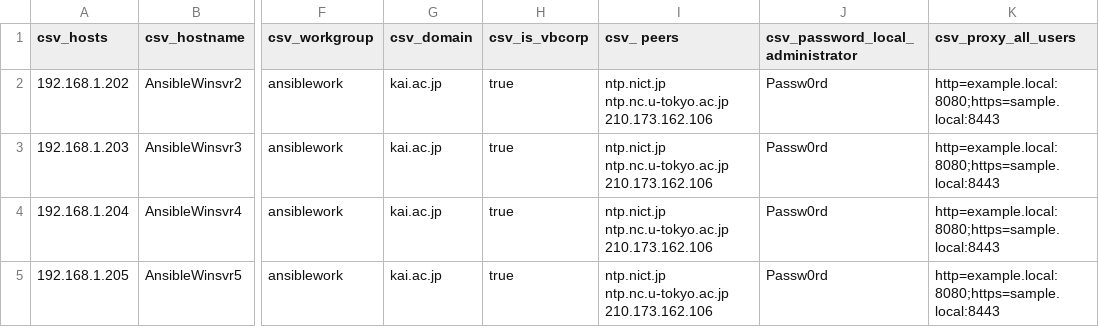
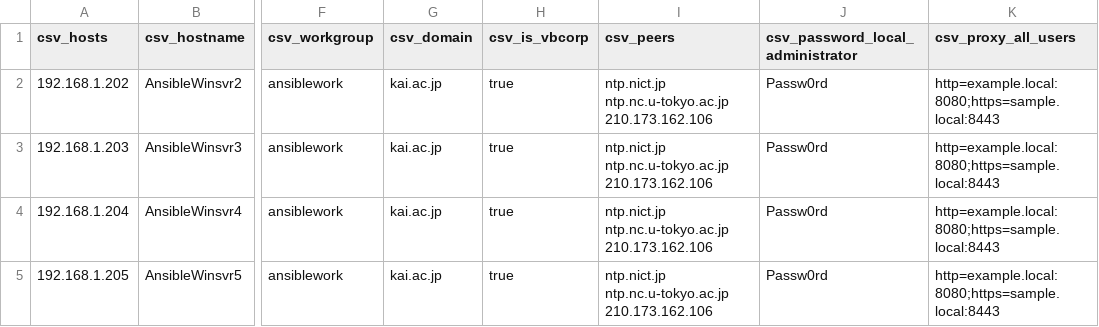
Before and after one commit to NakajimaTatusya/challenges_ansible, a CSV file: csv_files/server_parameter.csv, drawn as a sheet; only a part is shown, gaps mark what is left out; the diff names each change by its address in the sheet, - before the commit and + after, or states it on an @@ line.

Commit message:
誤字修正

```diff
--- a/csv_files/server_parameter.csv
+++ b/csv_files/server_parameter.csv
-I1: csv_ peers
+I1: csv_peers
```
